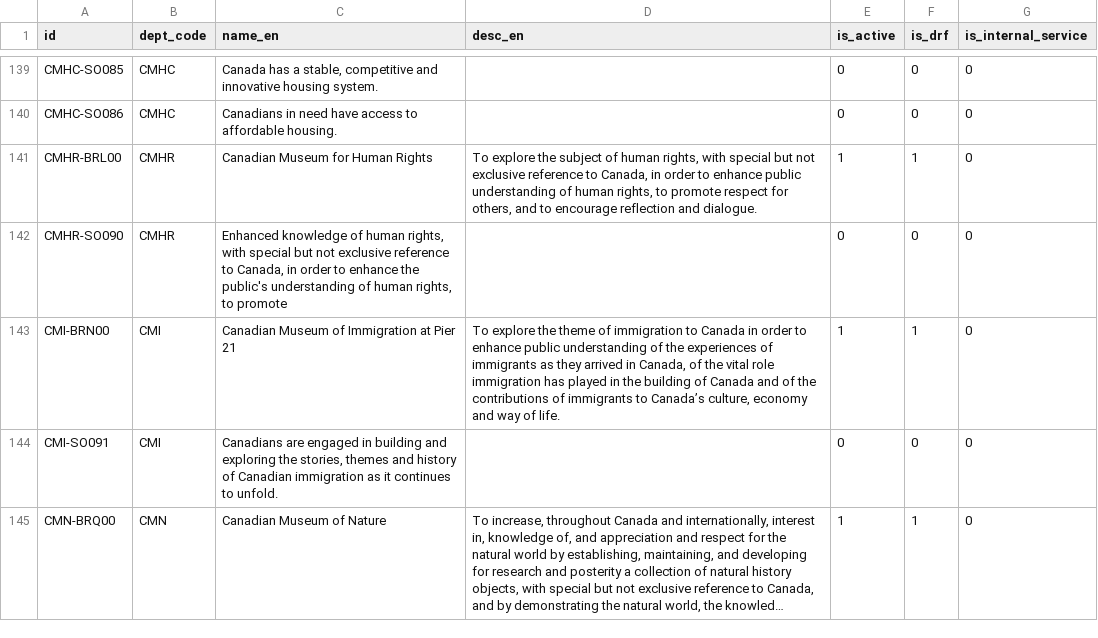
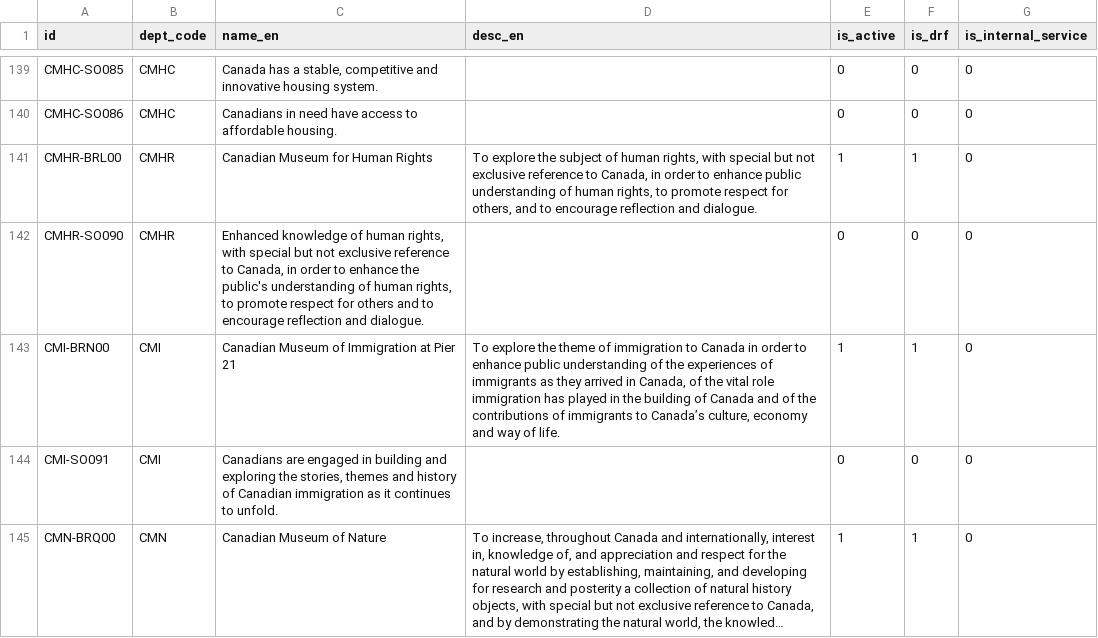
Before and after one commit to TBS-EACPD/infobase, a CSV file: data/crso_en.csv, drawn as a sheet; only a part is shown, gaps mark what is left out; long unchanged cells end in …; the diff covers the shown part only.

```diff
--- a/data/crso_en.csv
+++ b/data/crso_en.csv
@@ -141,3 +141,3 @@
 "CMHR-BRL00","CMHR","Canadian Museum for Human Rights","To explore the subject of human rights, with special but not exclusive reference to Canada, in order to enhance public understanding of human rights, to promote respect for others, and to encourage reflection and dialogue.",1,1,0
-"CMHR-SO090","CMHR","Enhanced knowledge of human rights, with special but not exclusive reference to Canada, in order to enhance the public's understanding of human rights, to promote",,0,0,0
+"CMHR-SO090","CMHR","Enhanced knowledge of human rights, with special but not exclusive reference to Canada, in order to enhance the public's understanding of human rights, to promote respect for others and to encourage reflection and dialogue.",,0,0,0
 "CMI-BRN00","CMI","Canadian Museum of Immigration at Pier 21","To explore the theme of immigration to Canada in order to enhance public understanding of the experiences of immigrants as they arrived in Canada, of the vital role immigration has played in the building of Canada and of the contributions of immigrants to Canada’s culture, economy and way of life.",1,1,0
```
Also changed, not shown: 4 added rows and 34 edited cells elsewhere in this file, data/crso_fr.csv, data/footnotes.csv, 12 other files.
